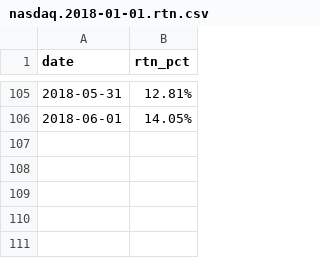
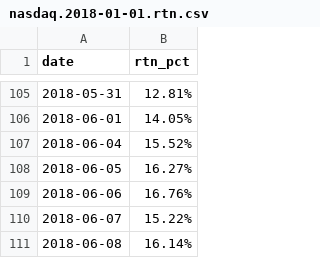
Before and after one commit to zhaoy99/outputs, a CSV file: nasdaq/nasdaq.2018-01-01.rtn.csv, drawn as a sheet; only a part is shown, gaps mark what is left out.

```diff
--- a/nasdaq/nasdaq.2018-01-01.rtn.csv
+++ b/nasdaq/nasdaq.2018-01-01.rtn.csv
@@ -106 +106,6 @@ date,rtn_pct
 2018-06-01,14.05%
+2018-06-04,15.52%
+2018-06-05,16.27%
+2018-06-06,16.76%
+2018-06-07,15.22%
+2018-06-08,16.14%
```
Also changed, not shown: nasdaq/nasdaq.index.metrics.csv, nasdaq/nasdaq.index.trend.csv, 4 other files.
